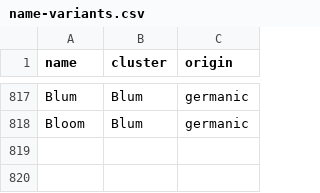
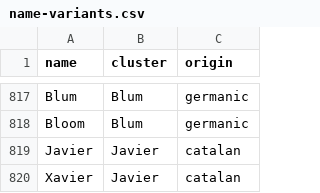
Before and after one commit to Yomguithereal/phonogram, a CSV file: data/name-variants.csv, drawn as a sheet; only a part is shown, gaps mark what is left out.

Commit message:
Javier

```diff
--- a/data/name-variants.csv
+++ b/data/name-variants.csv
@@ -818 +818,3 @@ Blum,Blum,germanic
 Bloom,Blum,germanic
+Javier,Javier,catalan
+Xavier,Javier,catalan
```
